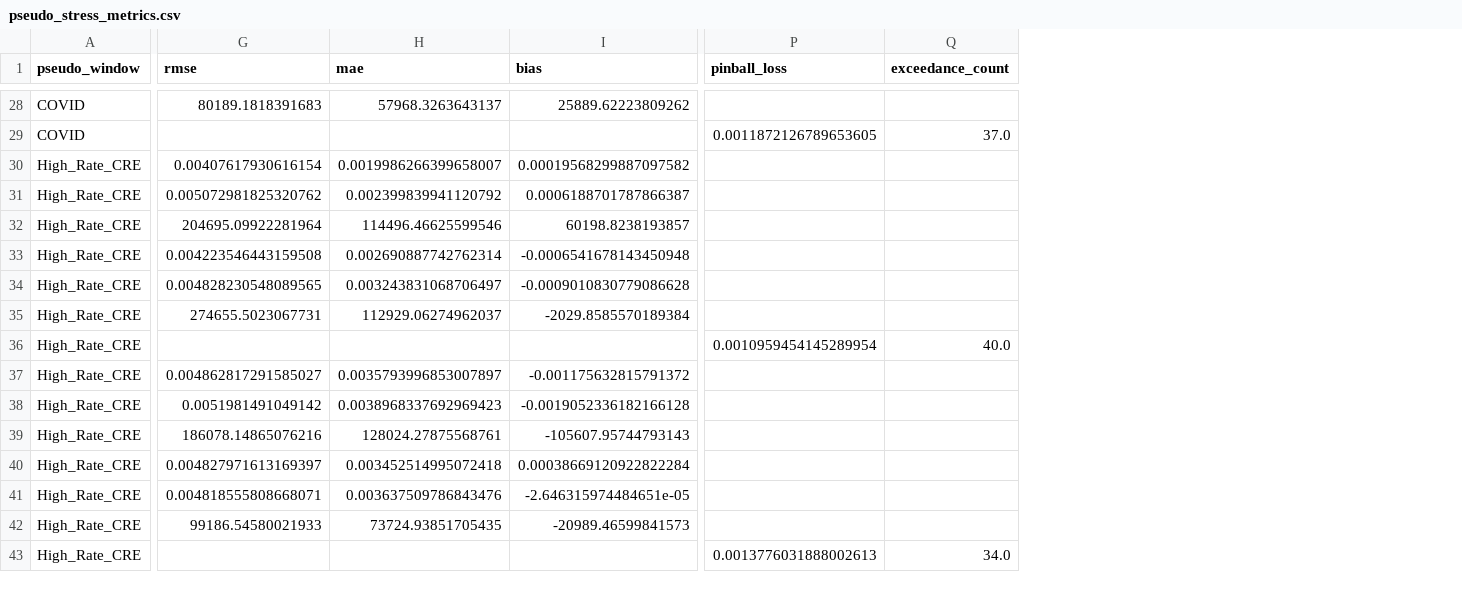
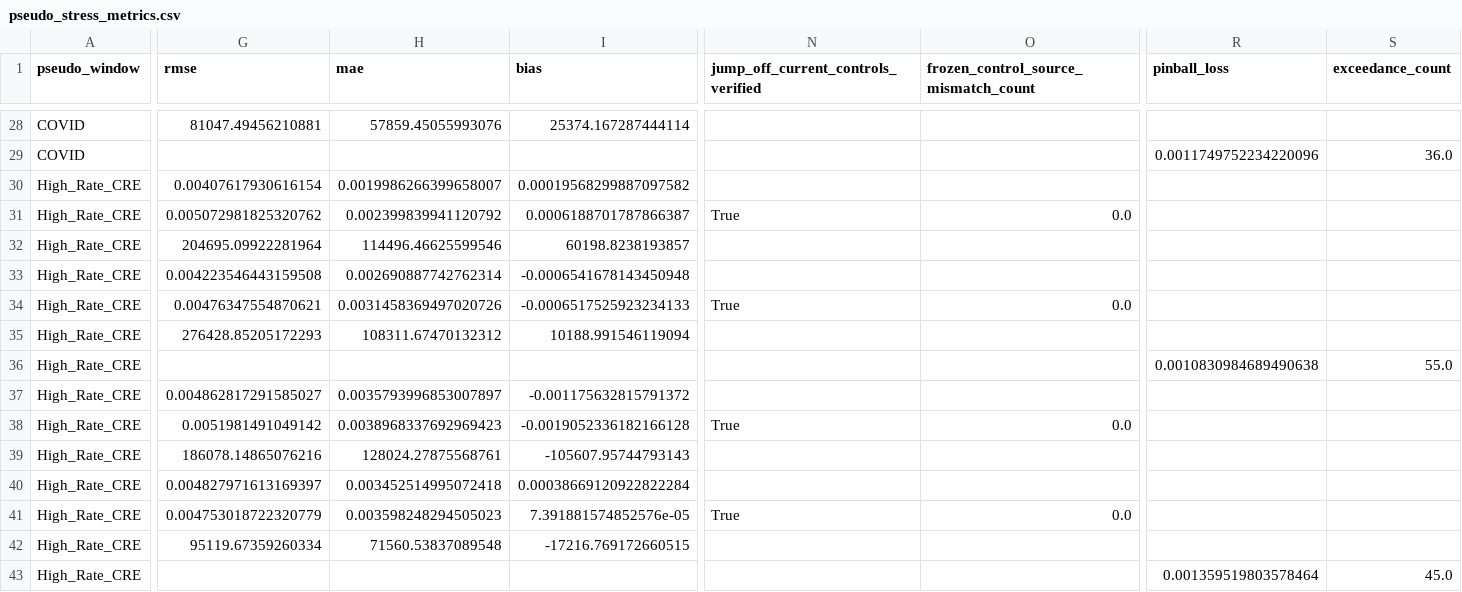
Before and after one commit to carrey325/us-bank-credit-stress-testing, a CSV file: outputs/validation/pseudo_stress_metrics.csv, drawn as a sheet; only a part is shown, gaps mark what is left out; addresses are those after the commit; the diff covers the shown part only; the diff names each change by its address in the sheet, - before the commit and + after, or states it on an @@ line.

```diff
--- a/outputs/validation/pseudo_stress_metrics.csv
+++ b/outputs/validation/pseudo_stress_metrics.csv
+column N, row 1: jump_off_current_controls_verified; rows 31-41: True |  |  | True |  |  |  | True |  |  | True
+column O, row 1: frozen_control_source_mismatch_count; rows 31-41: 0.0 |  |  | 0.0 |  |  |  | 0.0 |  |  | 0.0
-G28 (rmse): 80189.1818391683
+G28 (rmse): 81047.49456210881
-H28 (mae): 57968.3263643137
+H28 (mae): 57859.45055993076
-I28 (bias): 25889.62223809262
+I28 (bias): 25374.167287444114
-R29 (pinball_loss): 0.0011872126789653605
+R29 (pinball_loss): 0.0011749752234220096
-S29 (exceedance_count): 37.0
+S29 (exceedance_count): 36.0
-G34 (rmse): 0.004828230548089565
+G34 (rmse): 0.00476347554870621
-H34 (mae): 0.003243831068706497
+H34 (mae): 0.0031458369497020726
-I34 (bias): -0.0009010830779086628
+I34 (bias): -0.0006517525923234133
-G35 (rmse): 274655.5023067731
+G35 (rmse): 276428.85205172293
-H35 (mae): 112929.06274962037
+H35 (mae): 108311.67470132312
-I35 (bias): -2029.8585570189384
+I35 (bias): 10188.991546119094
-R36 (pinball_loss): 0.0010959454145289954
+R36 (pinball_loss): 0.0010830984689490638
-S36 (exceedance_count): 40.0
+S36 (exceedance_count): 55.0
-G41 (rmse): 0.004818555808668071
+G41 (rmse): 0.004753018722320779
-H41 (mae): 0.003637509786843476
+H41 (mae): 0.003598248294505023
-I41 (bias): -2.646315974484651e-05
+I41 (bias): 7.391881574852576e-05
-G42 (rmse): 99186.54580021933
+G42 (rmse): 95119.67359260334
-H42 (mae): 73724.93851705435
+H42 (mae): 71560.53837089548
-I42 (bias): -20989.46599841573
+I42 (bias): -17216.769172660515
-R43 (pinball_loss): 0.0013776031888002613
+R43 (pinball_loss): 0.001359519803578464
-S43 (exceedance_count): 34.0
+S43 (exceedance_count): 45.0
```
Also changed, not shown: 65 edited cells elsewhere in this file, outputs/validation/pseudo_stress_training_support.csv, 20 other files.
